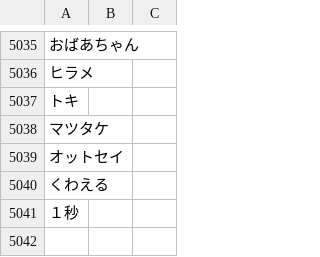
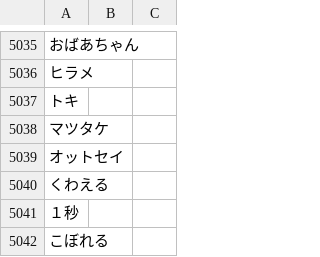
Before and after one commit to attilammagyar/jp-flashcards, a TSV file: skritter/yomikata_blacklist.tsv, drawn as a sheet; only a part is shown, gaps mark what is left out.

```diff
--- a/skritter/yomikata_blacklist.tsv
+++ b/skritter/yomikata_blacklist.tsv
@@ -5041 +5041,2 @@
 １秒
+こぼれる
```
Also changed, not shown: skritter/skritter.my_list.tsv.
